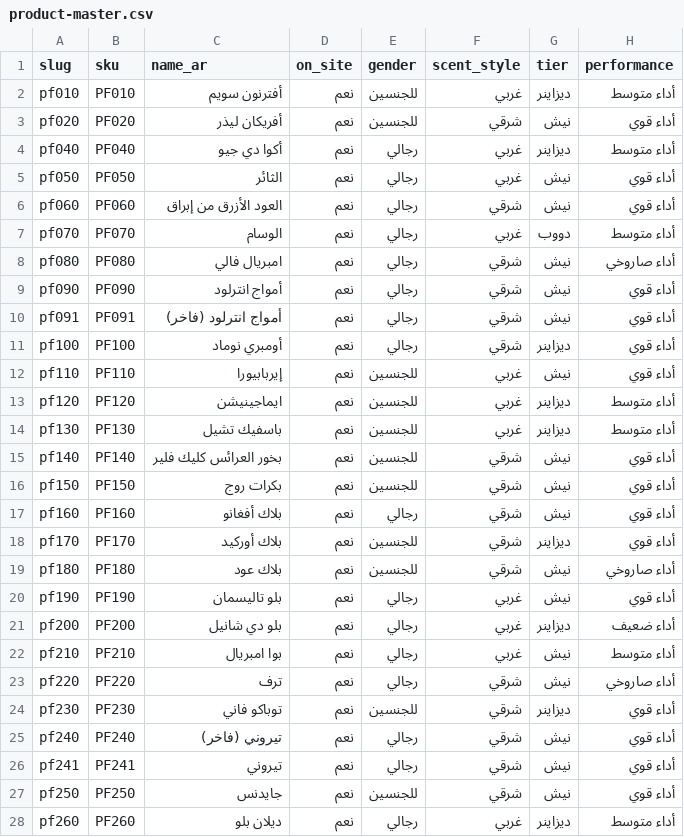
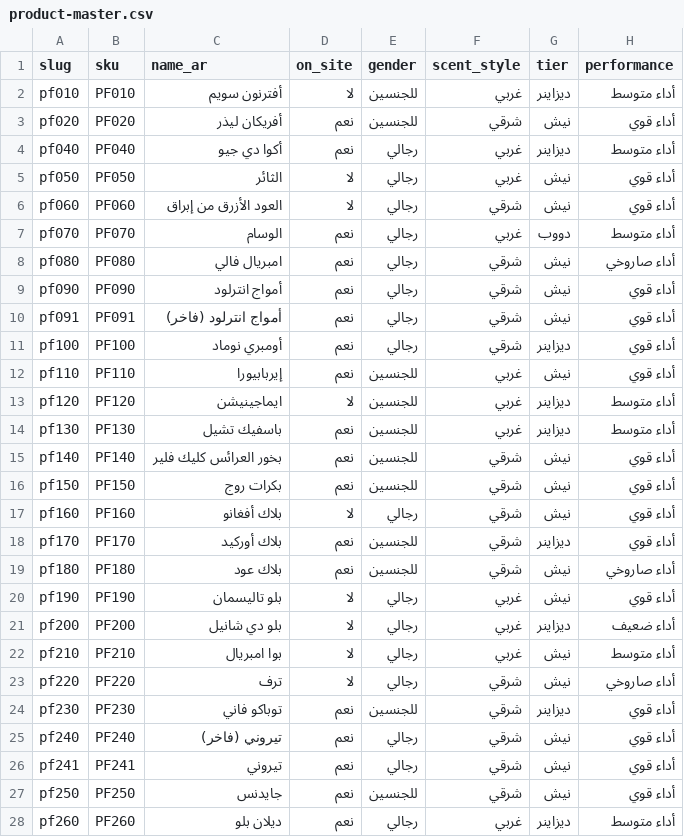
Before and after one commit to parfumsdefoda/Parfumesdefoda, a CSV file: data/product-master.csv, drawn as a sheet; only a part is shown; the diff covers the shown part only; the diff names each change by its address in the sheet, - before the commit and + after, or states it on an @@ line.

Commit message:
refresh-4: hide 19 products (on_site=لا) in data/products.json
Apply the owner's master (data/product-master.csv): 19 rows now read
on_site=لا (the only field changed vs the previous master), and the
import writes `hidden: true` for exactly those 19 slugs. 58 products
remain visible and 22 are hidden (3 pre-existing hidden: pf231, pf540,
pf670, plus these 19). Derived images and photos are kept — not deleted.
Now-unused derived assets (kept): 133 files / 2.43 MB across the 19
hidden slugs.

Data-only commit: no importer code in this commit. Derived report:

  products with derived packages: pf010, pf050, pf060, pf120, pf160,
  pf190, pf200, pf210, pf220, pf270, pf300, pf340, pf360, pf370,
  pf400, pf410, pf420, pf440, pf460
  total derived files (kept): 133
  total derived bytes (kept): 2548399
  total derived MB (kept): 2.43

Ref: refresh-4 spec, R1/R3 (data change + keep derived, report size).

Co-Authored-By: Buffy <noreply@codebuff.com>

```diff
--- a/data/product-master.csv
+++ b/data/product-master.csv
-D2 (on_site): نعم
+D2 (on_site): لا
-D5:D6 (on_site): نعم
+D5:D6 (on_site): لا
-D13 (on_site): نعم
+D13 (on_site): لا
-D17 (on_site): نعم
+D17 (on_site): لا
-D20:D23 (on_site): نعم
+D20:D23 (on_site): لا
```
Also changed, not shown: 10 edited cells elsewhere in this file, 3 other files.
